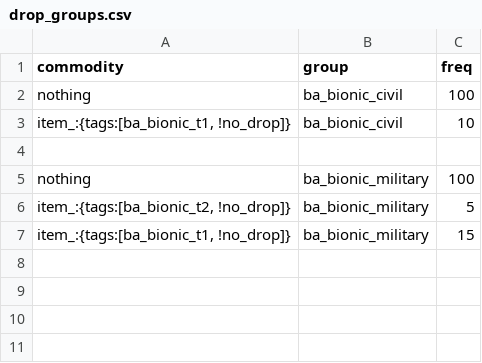
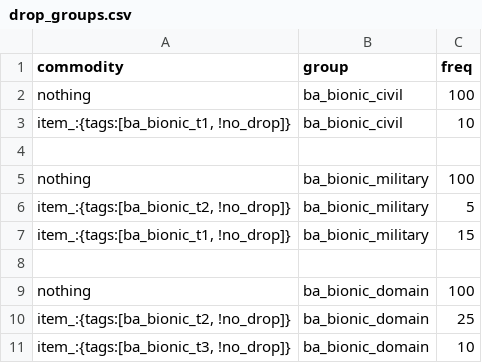
Before and after one commit to CosmicFishi/Bionic-Alteration, a CSV file: data/campaign/procgen/drop_groups.csv, drawn as a sheet; the diff names each change by its address in the sheet, - before the commit and + after, or states it on an @@ line.

```diff
--- a/data/campaign/procgen/drop_groups.csv
+++ b/data/campaign/procgen/drop_groups.csv
+row 8: (empty)
+row 9: nothing | ba_bionic_domain | 100
+row 10: item_:{tags:[ba_bionic_t2, !no_drop]} | ba_bionic_domain | 25
+row 11: item_:{tags:[ba_bionic_t3, !no_drop]} | ba_bionic_domain | 10
```
Also changed, not shown: data/campaign/procgen/salvage_entity_gen_data.csv, data/campaign/rules.csv, 3 other files.
